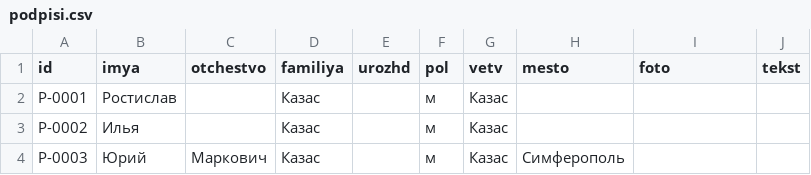
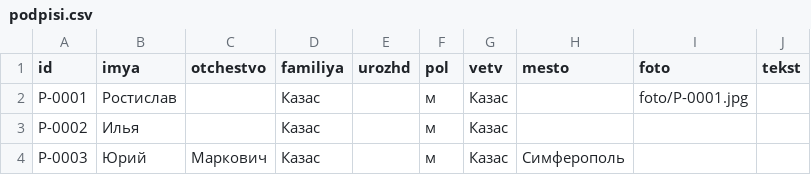
Before and after one commit to OfficeKnight/family, a CSV file: podpisi.csv, drawn as a sheet; only a part is shown.

Commit message:
Foto von Ростислав im Baum

```diff
--- a/podpisi.csv
+++ b/podpisi.csv
@@ -1,3 +1,3 @@
 id,imya,otchestvo,familiya,urozhd,pol,vetv,mesto,foto,tekst
-P-0001,Ростислав,,Казас,,м,Казас,,,
+P-0001,Ростислав,,Казас,,м,Казас,,foto/P-0001.jpg,
 P-0002,Илья,,Казас,,м,Казас,,,
```
Also changed, not shown: 3 other files.
